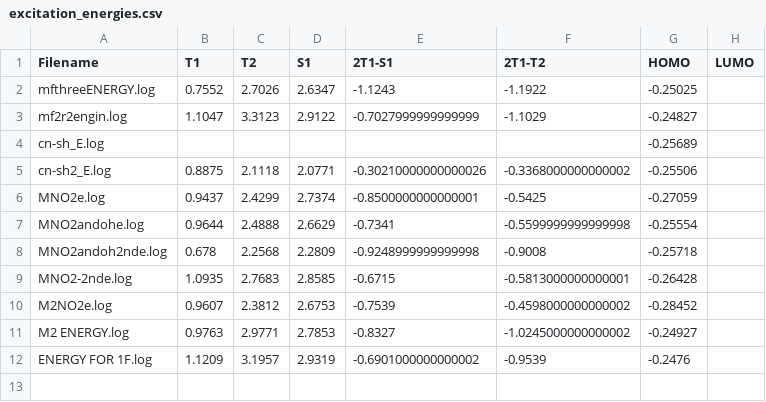
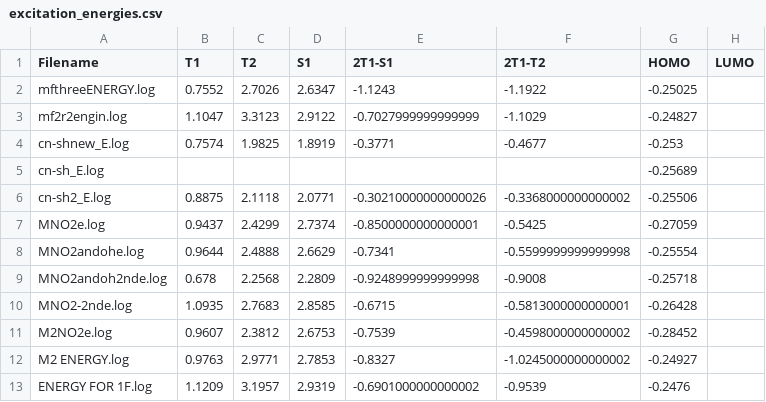
Before and after one commit to MariyaTB/Pechmann-SF, a CSV file: SF calculations/excitation_energies.csv, drawn as a sheet; the diff names each change by its address in the sheet, - before the commit and + after, or states it on an @@ line.

Commit message:
add excitation energy csv

```diff
--- a/SF calculations/excitation_energies.csv
+++ b/SF calculations/excitation_energies.csv
+row 4: cn-shnew_E.log | 0.7574 | 1.9825 | 1.8919 | -0.3771 | -0.4677 | -0.253
```
